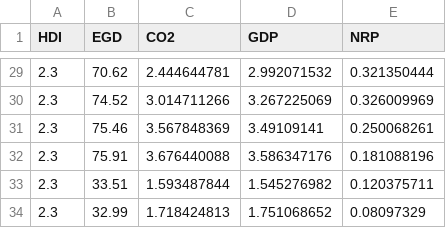
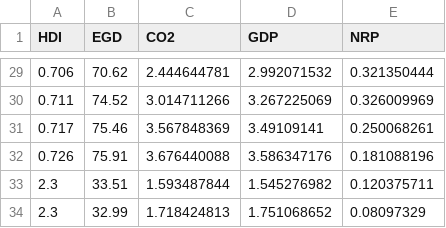
Before and after one commit to hoaingocnguyen12/Econometrcs, a CSV file: Data2.csv, drawn as a sheet; only a part is shown, gaps mark what is left out; the diff covers the shown part only.

```diff
--- a/Data2.csv
+++ b/Data2.csv
@@ -29,5 +29,5 @@ HDI,EGD,CO2,GDP,NRP
-2.3,70.62,2.444644781,2.992071532,0.321350444
-2.3,74.52,3.014711266,3.267225069,0.326009969
-2.3,75.46,3.567848369,3.49109141,0.250068261
-2.3,75.91,3.676440088,3.586347176,0.181088196
+0.706,70.62,2.444644781,2.992071532,0.321350444
+0.711,74.52,3.014711266,3.267225069,0.326009969
+0.717,75.46,3.567848369,3.49109141,0.250068261
+0.726,75.91,3.676440088,3.586347176,0.181088196
 2.3,33.51,1.593487844,1.545276982,0.120375711
```
Also changed, not shown: 27 edited cells elsewhere in this file.
